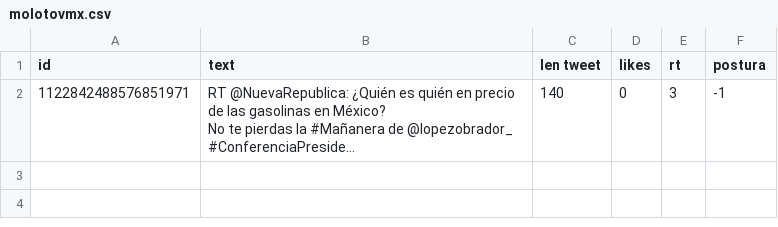
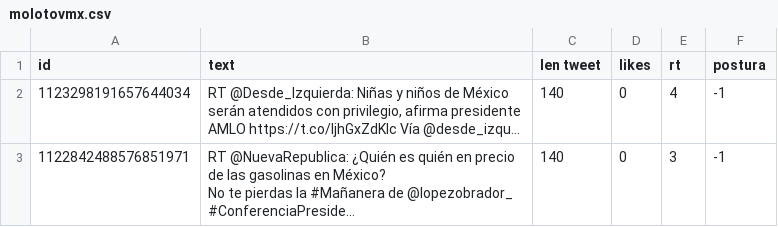
Before and after one commit to memoherreraacosta/PoliticalSentimentAnalysis, a CSV file: DatosFuentes/molotovmx.csv, drawn as a sheet.

Commit message:
Data updated

```diff
--- a/DatosFuentes/molotovmx.csv
+++ b/DatosFuentes/molotovmx.csv
@@ -1,2 +1,3 @@
 id,text,len tweet,likes,rt,postura
+1123298191657644034,"RT @Desde_Izquierda: Niñas y niños de México serán atendidos con privilegio, afirma presidente AMLO https://t.co/ljhGxZdKlc Vía @desde_izqu…",140,0,4,-1
 1122842488576851971,"RT @NuevaRepublica: ¿Quién es quién en precio de las gasolinas en México?
```
Also changed, not shown: DatosFuentes/CiroGomezL.csv, DatosFuentes/EnriqueKrauze.csv, 7 other files.
